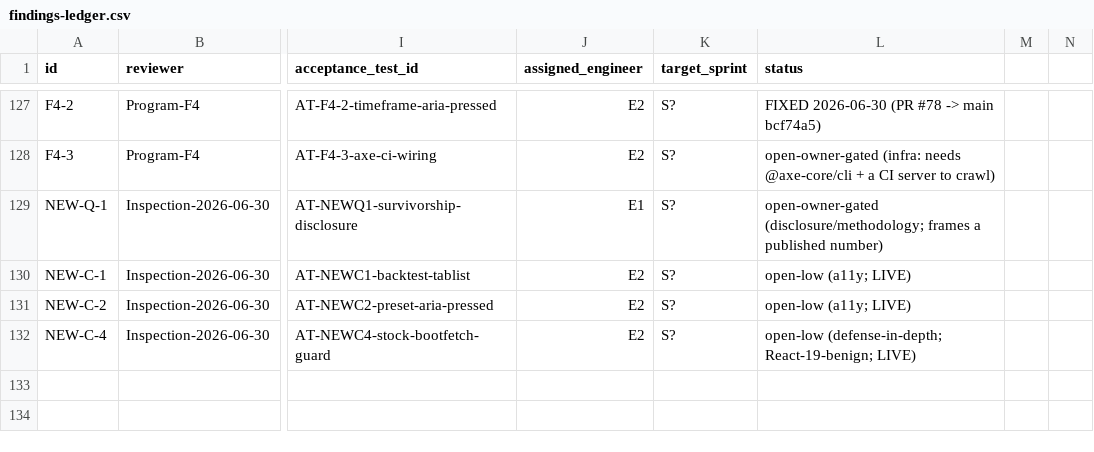
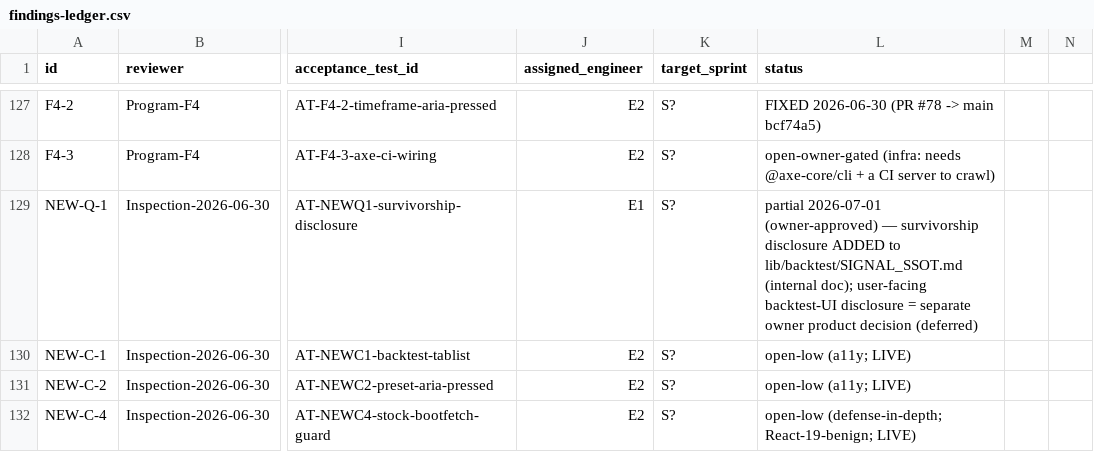
Before and after one commit to wanghaoheng123-boop/QUANTAN-sector-investment, a CSV file: reviews/findings-ledger.csv, drawn as a sheet; only a part is shown, gaps mark what is left out; the diff names each change by its address in the sheet, - before the commit and + after, or states it on an @@ line.

```diff
--- a/reviews/findings-ledger.csv
+++ b/reviews/findings-ledger.csv
-L129 (status): open-owner-gated (disclosure/methodology; frames a published number)
+L129 (status): partial 2026-07-01 (owner-approved) — survivorship disclosure ADDED to lib/backtest/SIGNAL_SSOT.md (internal doc); user-facing backtest-UI disclosure = separate owner product decision (deferred)
```
Also changed, not shown: 1 other file.
